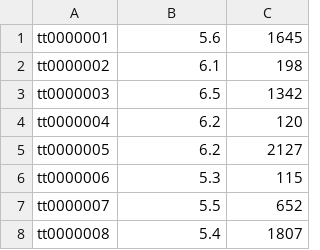
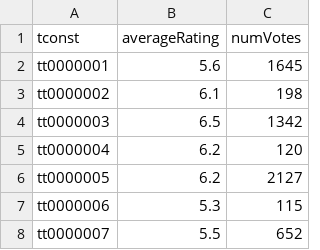
Before and after one commit to lcph145/4031project, a TSV file: cz4031project/cz4031project/Project 1 Data - Copy.tsv, drawn as a sheet; only a part is shown; the shorter side is filled out with more unchanged rows.

```diff
--- a/cz4031project/cz4031project/Project 1 Data - Copy.tsv
+++ b/cz4031project/cz4031project/Project 1 Data - Copy.tsv
@@ -1 +1,2 @@
+tconst	averageRating	numVotes
 tt0000001	5.6	1645
```
Also changed, not shown: 12 other files.
